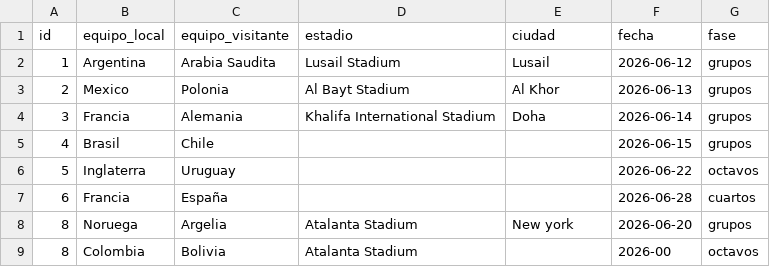
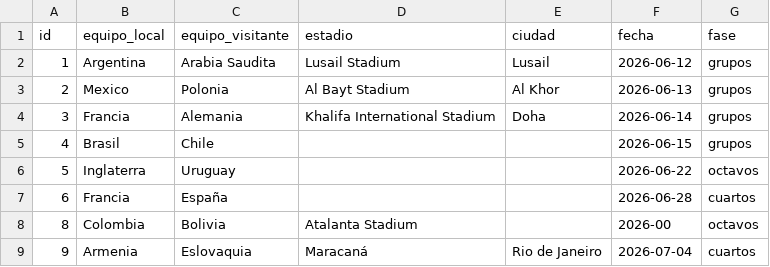
Before and after one commit to Sponton-Lucas/tp2-backend, a CSV file: data/partidos.csv, drawn as a sheet; removed rows and columns are numbered as before the commit, all else as after; the diff names each change by its address in the sheet, - before the commit and + after, or states it on an @@ line.

```diff
--- a/data/partidos.csv
+++ b/data/partidos.csv
-row 8: 8 | Noruega | Argelia | Atalanta Stadium | New york | 2026-06-20 | grupos
+row 9: 9 | Armenia | Eslovaquia | Maracaná | Rio de Janeiro | 2026-07-04 | cuartos
```
Also changed, not shown: 1 other file.
